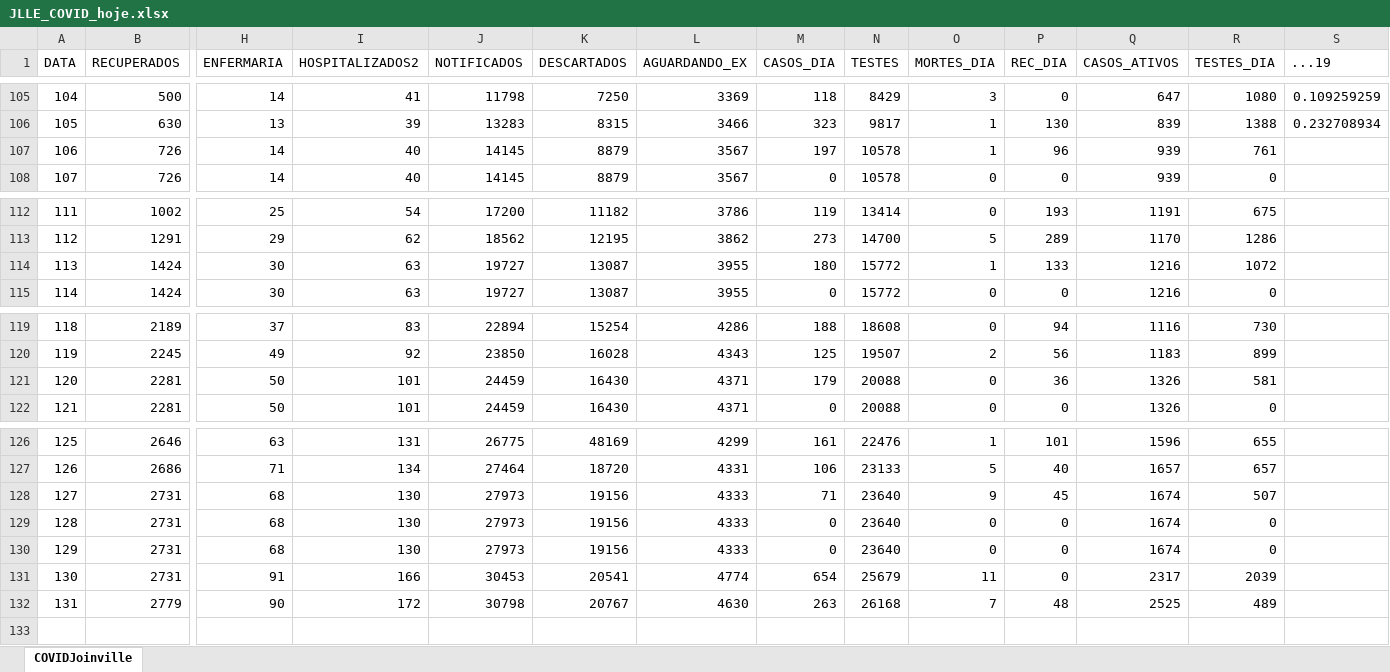
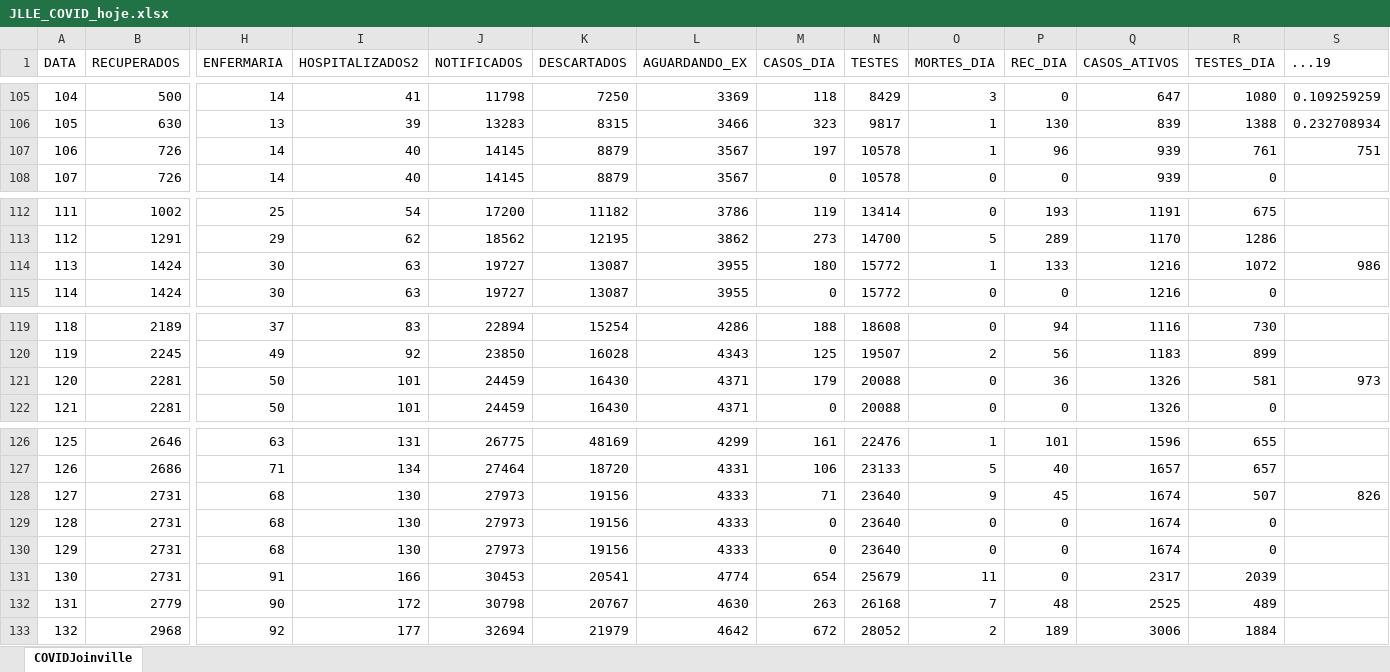
Before and after one commit to paulo-bpm/paulo-bpm.github.io, an Excel workbook: Datasets/JLLE_COVID_hoje.xlsx, sheet COVIDJoinville, drawn as a sheet; only a part is shown, gaps mark what is left out; values as stored, in another font and other column widths than the file's, no borders; rows hold the shown columns only; the diff names each change by its address in the sheet, - before the commit and + after, or states it on an @@ line.

```diff
--- a/Datasets/JLLE_COVID_hoje.xlsx (sheet COVIDJoinville)
+++ b/Datasets/JLLE_COVID_hoje.xlsx (sheet COVIDJoinville)
-S107 (...19): (empty)
+S107 (...19): 751
-S114 (...19): (empty)
+S114 (...19): 986
-S121 (...19): (empty)
+S121 (...19): 973
-S128 (...19): (empty)
+S128 (...19): 826
+row 133: 132 | 2968 | 92 | 177 | 32694 | 21979 | 4642 | 672 | 28052 | 2 | 189 | 3006 | 1884
```
Also changed, not shown: Datasets/JLLE_UTICOVID_hoje.xlsx, Datasets/JRG_COVID_hoje.xlsx, 4 other files.
